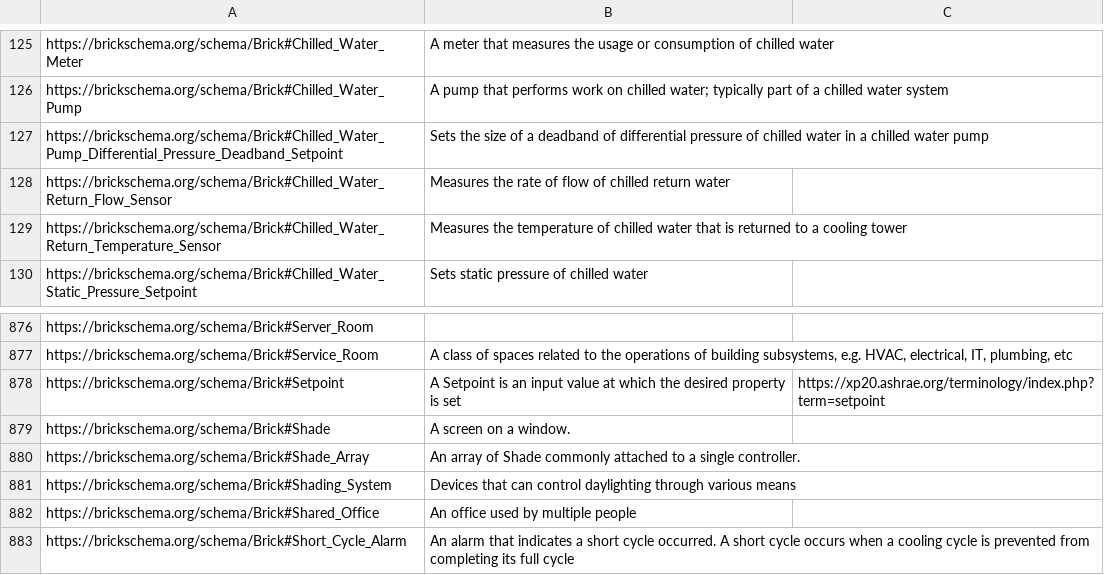
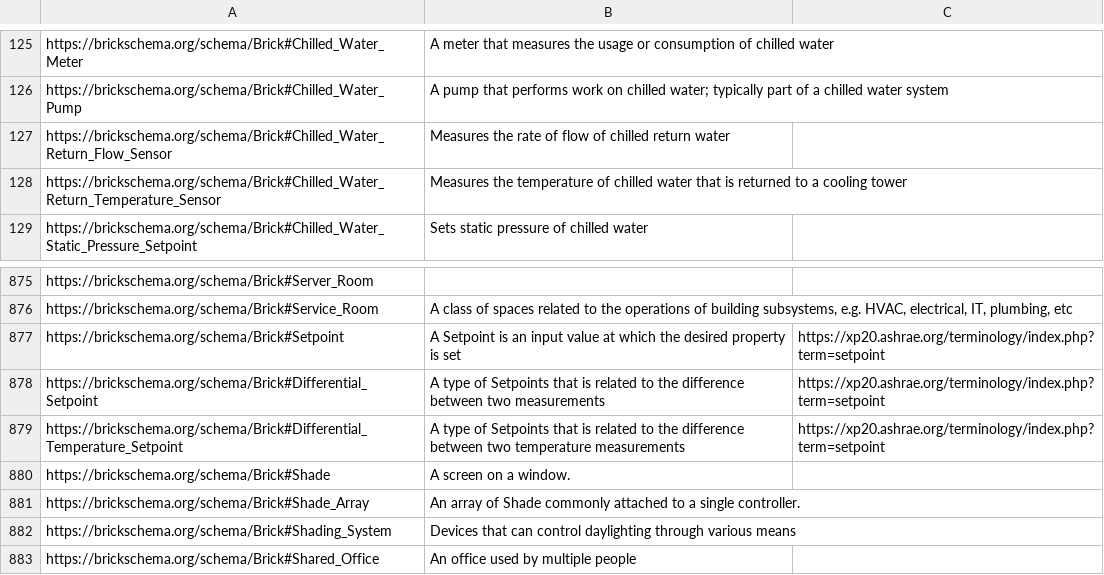
Before and after one commit to BrickSchema/Brick, a CSV file: bricksrc/definitions.csv, drawn as a sheet; only a part is shown, gaps mark what is left out; the shorter side is filled out with more unchanged rows.

Commit message:
adjust the hierarchy for differential setpoints (#375)
* adjust hierarchy for differential setpoints

* remove the definition of Chilled_Water_Pump_Differential_Pressure_Deadband_Setpoint

```diff
--- a/bricksrc/definitions.csv
+++ b/bricksrc/definitions.csv
@@ -126,3 +126,2 @@ https://brickschema.org/schema/Brick#Chilled_Water_Meter,A meter that measures t
 https://brickschema.org/schema/Brick#Chilled_Water_Pump,A pump that performs work on chilled water; typically part of a chilled water system,
-https://brickschema.org/schema/Brick#Chilled_Water_Pump_Differential_Pressure_Deadband_Setpoint,Sets the size of a deadband of differential pressure of chilled water in a chilled water pump,
 https://brickschema.org/schema/Brick#Chilled_Water_Return_Flow_Sensor,Measures the rate of flow of chilled return water,
@@ -878,2 +877,4 @@ https://brickschema.org/schema/Brick#Service_Room,"A class of spaces related to
 https://brickschema.org/schema/Brick#Setpoint,A Setpoint is an input value at which the desired property is set,https://xp20.ashrae.org/terminology/index.php?term=setpoint
+https://brickschema.org/schema/Brick#Differential_Setpoint,A type of Setpoints that is related to the difference between two measurements,https://xp20.ashrae.org/terminology/index.php?term=setpoint
+https://brickschema.org/schema/Brick#Differential_Temperature_Setpoint,A type of Setpoints that is related to the difference between two temperature measurements,https://xp20.ashrae.org/terminology/index.php?term=setpoint
 https://brickschema.org/schema/Brick#Shade,A screen on a window.,
```
Also changed, not shown: 1 other file.
